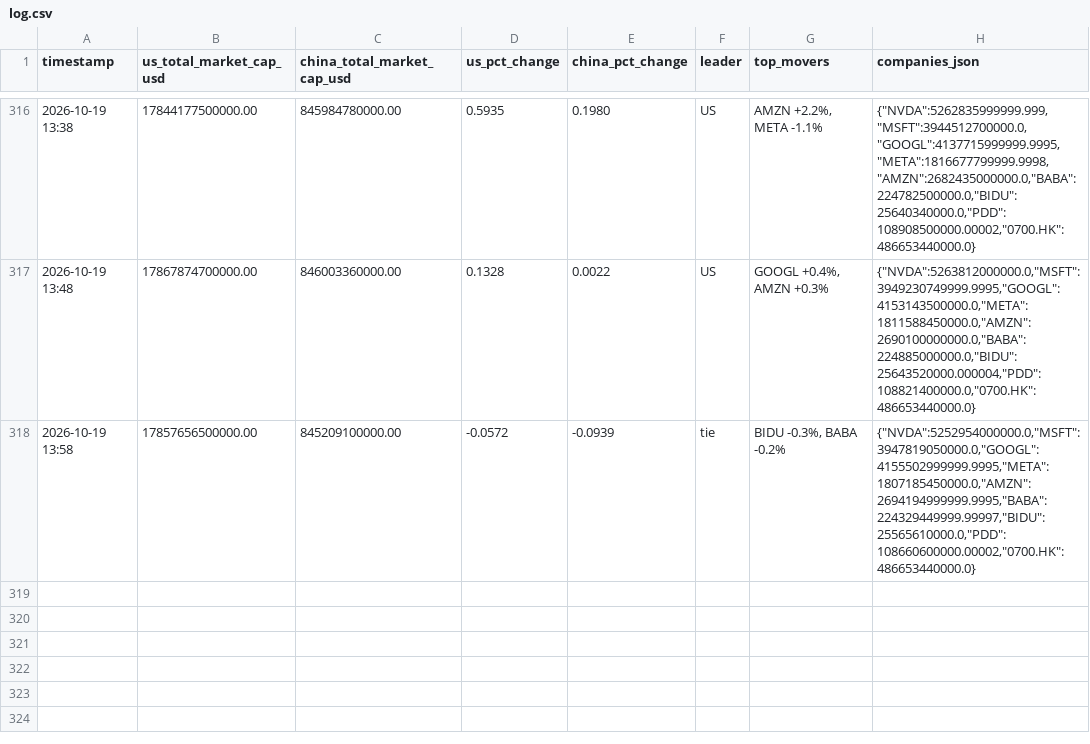
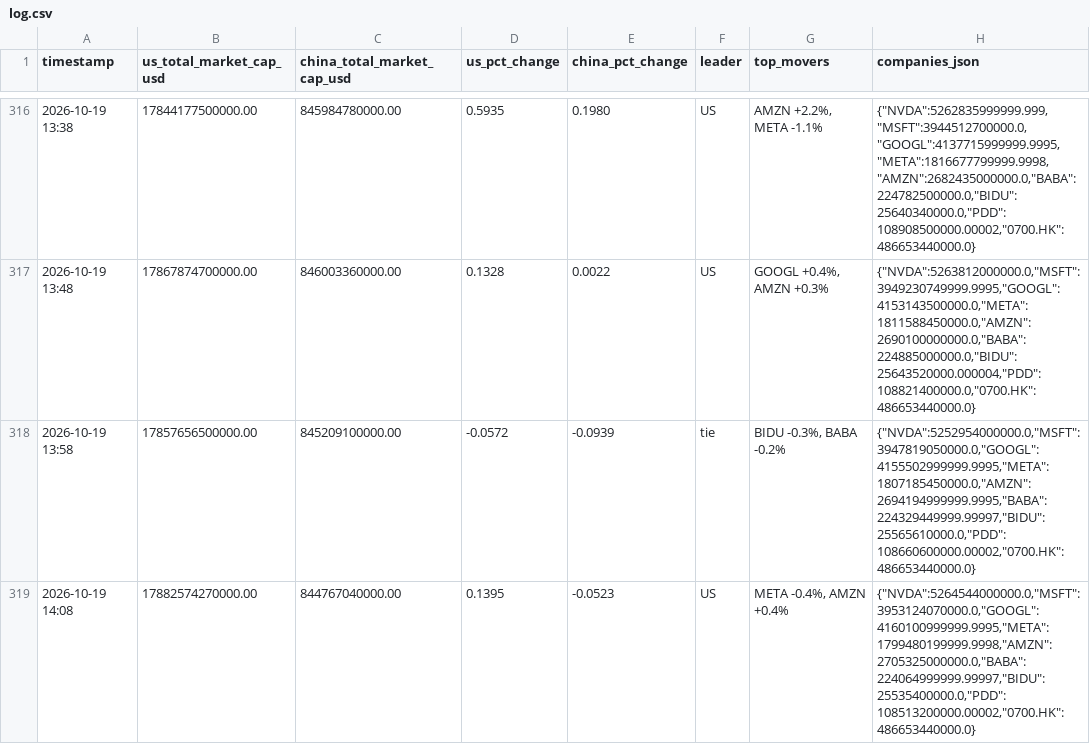
Before and after one commit to alioth-stat/hopper_greenout, a CSV file: data/log.csv, drawn as a sheet; only a part is shown, gaps mark what is left out.

Commit message:
Update AI market cap log: META -0.4%, AMZN +0.4% (2026-10-19 14:08)

```diff
--- a/data/log.csv
+++ b/data/log.csv
@@ -318 +318,2 @@ timestamp,us_total_market_cap_usd,china_total_market_cap_usd,us_pct_change,china
 2026-10-19 13:58,17857656500000.00,845209100000.00,-0.0572,-0.0939,tie,"BIDU -0.3%, BABA -0.2%","{""NVDA"":5252954000000.0,""MSFT"":3947819050000.0,""GOOGL"":4155502999999.9995,""META"":1807185450000.0,""AMZN"":2694194999999.9995,""BABA"":224329449999.99997,""BIDU"":25565610000.0,""PDD"":108660600000.00002,""0700.HK"":486653440000.0}"
+2026-10-19 14:08,17882574270000.00,844767040000.00,0.1395,-0.0523,US,"META -0.4%, AMZN +0.4%","{""NVDA"":5264544000000.0,""MSFT"":3953124070000.0,""GOOGL"":4160100999999.9995,""META"":1799480199999.9998,""AMZN"":2705325000000.0,""BABA"":224064999999.99997,""BIDU"":25535400000.0,""PDD"":108513200000.00002,""0700.HK"":486653440000.0}"
```
